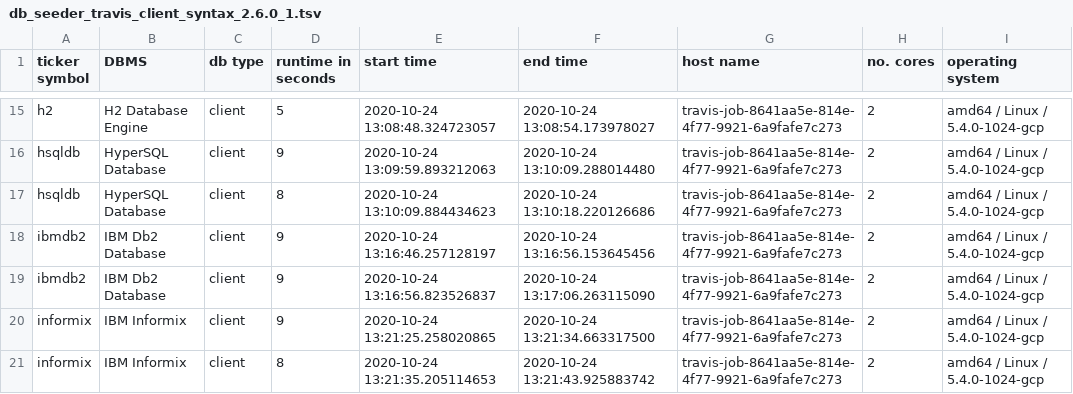
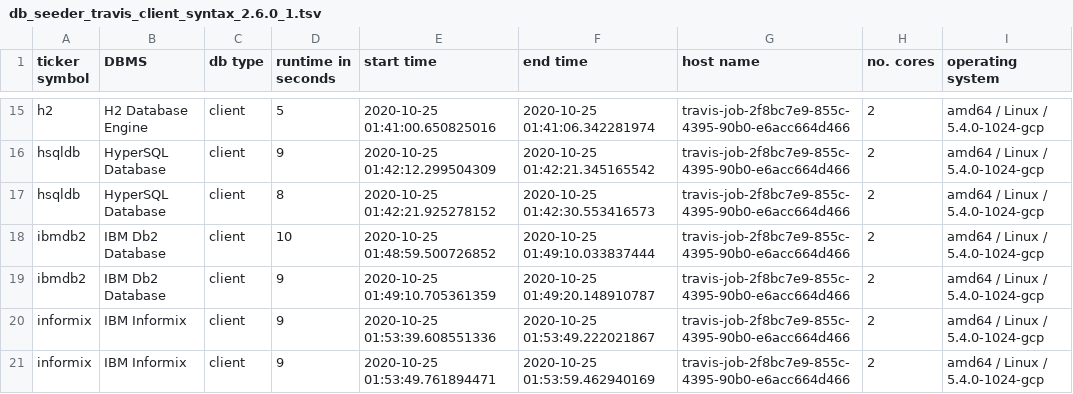
Before and after one commit to KonnexionsGmbH/db_seeder, a TSV file: resources/statistics/db_seeder_travis_client_syntax_2.6.0_1.tsv, drawn as a sheet; only a part is shown, gaps mark what is left out; the diff covers the shown part only; the diff names each change by its address in the sheet, - before the commit and + after, or states it on an @@ line.

Commit message:
Travis update: 25.10.2020 01:54:29 (Build 539)
[skip ci]

```diff
--- a/resources/statistics/db_seeder_travis_client_syntax_2.6.0_1.tsv
+++ b/resources/statistics/db_seeder_travis_client_syntax_2.6.0_1.tsv
-E15 (start time): 2020-10-24 13:08:48.324723057
+E15 (start time): 2020-10-25 01:41:00.650825016
-F15 (end time): 2020-10-24 13:08:54.173978027
+F15 (end time): 2020-10-25 01:41:06.342281974
-G15:G21 (host name): travis-job-8641aa5e-814e-4f77-9921-6a9fafe7c273
+G15:G21 (host name): travis-job-2f8bc7e9-855c-4395-90b0-e6acc664d466
-E16 (start time): 2020-10-24 13:09:59.893212063
+E16 (start time): 2020-10-25 01:42:12.299504309
-F16 (end time): 2020-10-24 13:10:09.288014480
+F16 (end time): 2020-10-25 01:42:21.345165542
-E17 (start time): 2020-10-24 13:10:09.884434623
+E17 (start time): 2020-10-25 01:42:21.925278152
-F17 (end time): 2020-10-24 13:10:18.220126686
+F17 (end time): 2020-10-25 01:42:30.553416573
-D18 (runtime in seconds): 9
+D18 (runtime in seconds): 10
-E18 (start time): 2020-10-24 13:16:46.257128197
+E18 (start time): 2020-10-25 01:48:59.500726852
-F18 (end time): 2020-10-24 13:16:56.153645456
+F18 (end time): 2020-10-25 01:49:10.033837444
-E19 (start time): 2020-10-24 13:16:56.823526837
+E19 (start time): 2020-10-25 01:49:10.705361359
-F19 (end time): 2020-10-24 13:17:06.263115090
+F19 (end time): 2020-10-25 01:49:20.148910787
-E20 (start time): 2020-10-24 13:21:25.258020865
+E20 (start time): 2020-10-25 01:53:39.608551336
-F20 (end time): 2020-10-24 13:21:34.663317500
+F20 (end time): 2020-10-25 01:53:49.222021867
-D21 (runtime in seconds): 8
+D21 (runtime in seconds): 9
-E21 (start time): 2020-10-24 13:21:35.205114653
+E21 (start time): 2020-10-25 01:53:49.761894471
-F21 (end time): 2020-10-24 13:21:43.925883742
+F21 (end time): 2020-10-25 01:53:59.462940169
```
Also changed, not shown: 43 edited cells elsewhere in this file.
